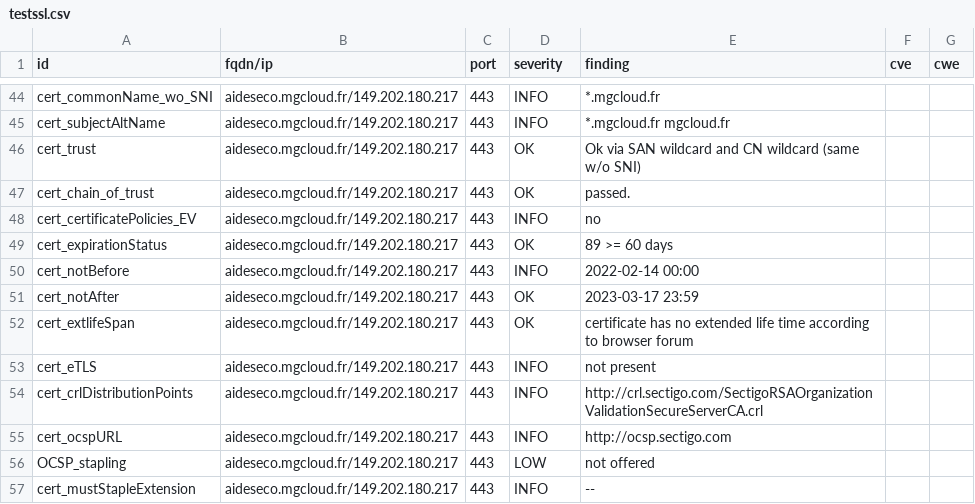
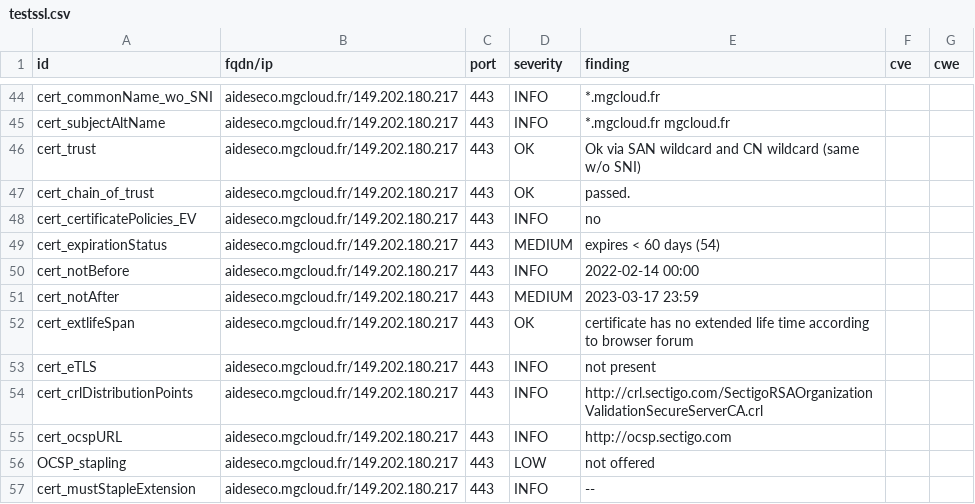
Before and after one commit to arthurzenika/dashlord-mgdis, a CSV file: results/aHR0cHM6Ly9haWRlc2Vjby5tZ2Nsb3VkLmZyLw==/testssl.csv, drawn as a sheet; only a part is shown, gaps mark what is left out.

```diff
--- a/results/aHR0cHM6Ly9haWRlc2Vjby5tZ2Nsb3VkLmZyLw==/testssl.csv
+++ b/results/aHR0cHM6Ly9haWRlc2Vjby5tZ2Nsb3VkLmZyLw==/testssl.csv
@@ -48,5 +48,5 @@
 "cert_certificatePolicies_EV","aideseco.mgcloud.fr/149.202.180.217","443","INFO","no","",""
-"cert_expirationStatus","aideseco.mgcloud.fr/149.202.180.217","443","OK","89 >= 60 days","",""
+"cert_expirationStatus","aideseco.mgcloud.fr/149.202.180.217","443","MEDIUM","expires < 60 days (54)","",""
 "cert_notBefore","aideseco.mgcloud.fr/149.202.180.217","443","INFO","2022-02-14 00:00","",""
-"cert_notAfter","aideseco.mgcloud.fr/149.202.180.217","443","OK","2023-03-17 23:59","",""
+"cert_notAfter","aideseco.mgcloud.fr/149.202.180.217","443","MEDIUM","2023-03-17 23:59","",""
 "cert_extlifeSpan","aideseco.mgcloud.fr/149.202.180.217","443","OK","certificate has no extended life time according to browser forum","",""
```
Also changed, not shown: 14 other files.
